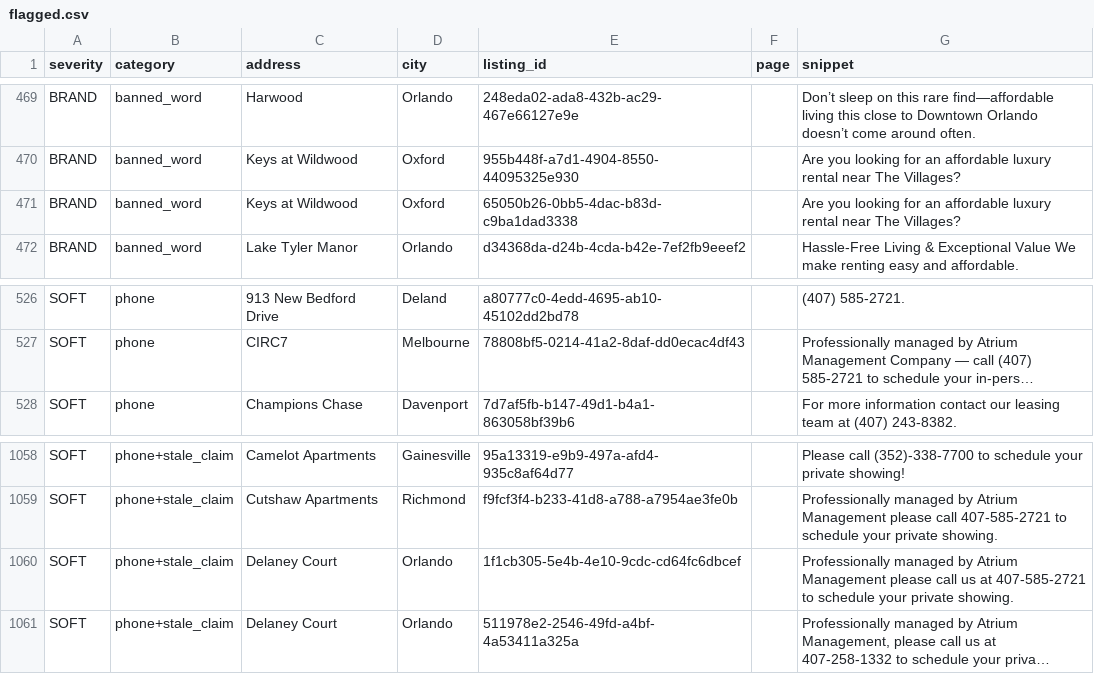
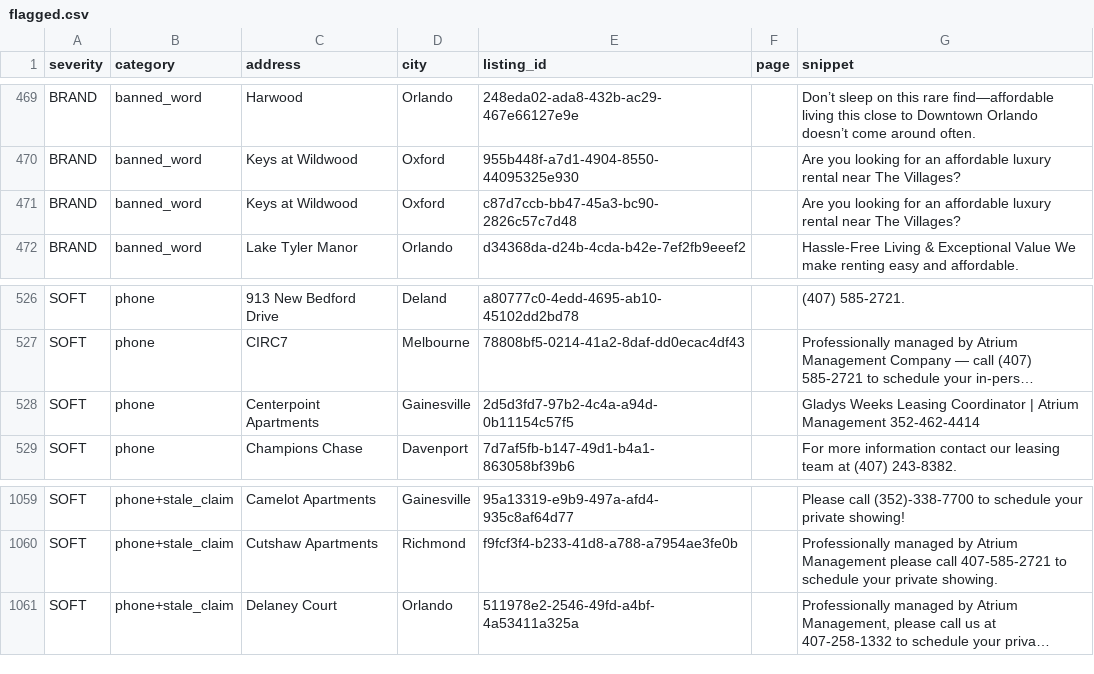
Before and after one commit to dariusking69/atrium-portfolio, a CSV file: review/flagged.csv, drawn as a sheet; only a part is shown, gaps mark what is left out; long unchanged cells end in …; removed rows and columns are numbered as before the commit, all else as after; the diff names each change by its address in the sheet, - before the commit and + after, or states it on an @@ line.

```diff
--- a/review/flagged.csv
+++ b/review/flagged.csv
-E471 (listing_id): 65050b26-0bb5-4dac-b83d-c9ba1dad3338
+E471 (listing_id): c87d7ccb-bb47-45a3-bc90-2826c57c7d48
+row 528: SOFT | phone | Centerpoint Apartments | Gainesville | 2d5d3fd7-97b2-4c4a-a94d-0b11154c57f5 |  | Gladys Weeks Leasing Coordinator | Atrium Management 352-462-4414
-row 1060: SOFT | phone+stale_claim | Delaney Court | Orlando | 1f1cb305-5e4b-4e10-9cdc-cd64fc6dbcef |  | Professionally managed by Atrium Management please call us at 407-585-2721 to schedule your private showing.
```
Also changed, not shown: 59 other files.
